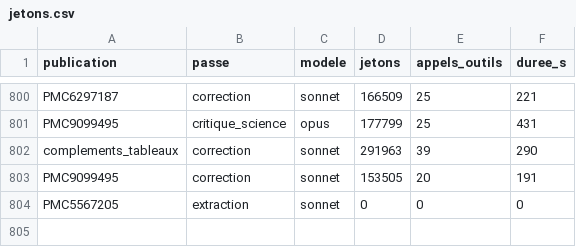
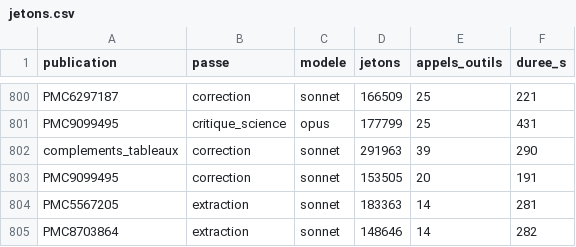
Before and after one commit to TerryChauvin/synthese-materiaux, a CSV file: audits/jetons.csv, drawn as a sheet; only a part is shown, gaps mark what is left out.

```diff
--- a/audits/jetons.csv
+++ b/audits/jetons.csv
@@ -803,2 +803,3 @@ complements_tableaux,correction,sonnet,291963,39,290
 PMC9099495,correction,sonnet,153505,20,191
-PMC5567205,extraction,sonnet,0,0,0
+PMC5567205,extraction,sonnet,183363,14,281
+PMC8703864,extraction,sonnet,148646,14,282
```
Also changed, not shown: 2 other files.
